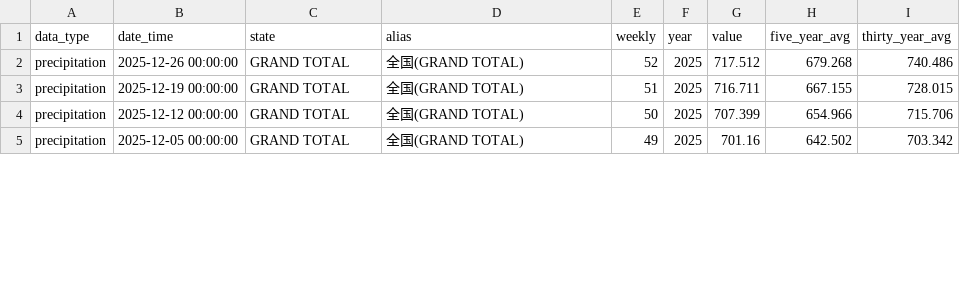
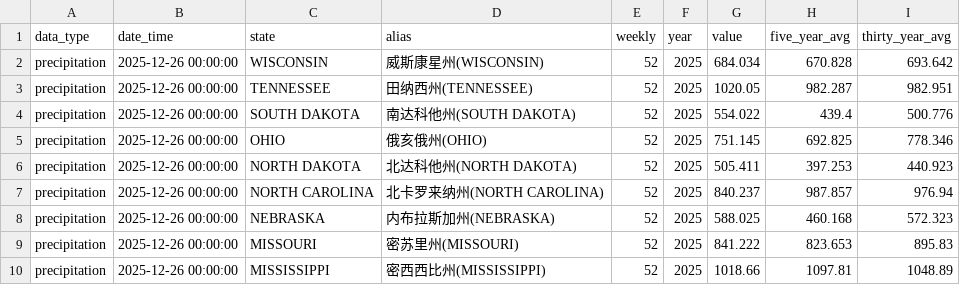
Before and after one commit to jieyuhuayang/open-ontology, a CSV file: ops/workshop-samples/weather-data.csv, drawn as a sheet; only a part is shown; the diff covers the shown part only.

```diff
--- a/ops/workshop-samples/weather-data.csv
+++ b/ops/workshop-samples/weather-data.csv
@@ -1,5 +1,10 @@
 data_type,date_time,state,alias,weekly,year,value,five_year_avg,thirty_year_avg
-precipitation,2025-12-26 00:00:00,GRAND TOTAL,全国(GRAND TOTAL),52,2025,717.512,679.268,740.486
-precipitation,2025-12-19 00:00:00,GRAND TOTAL,全国(GRAND TOTAL),51,2025,716.711,667.155,728.015
-precipitation,2025-12-12 00:00:00,GRAND TOTAL,全国(GRAND TOTAL),50,2025,707.399,654.966,715.706
-precipitation,2025-12-05 00:00:00,GRAND TOTAL,全国(GRAND TOTAL),49,2025,701.16,642.502,703.342
+precipitation,2025-12-26 00:00:00,WISCONSIN,威斯康星州(WISCONSIN),52,2025,684.034,670.828,693.642
+precipitation,2025-12-26 00:00:00,TENNESSEE,田纳西州(TENNESSEE),52,2025,1020.05,982.287,982.951
+precipitation,2025-12-26 00:00:00,SOUTH DAKOTA,南达科他州(SOUTH DAKOTA),52,2025,554.022,439.4,500.776
+precipitation,2025-12-26 00:00:00,OHIO,俄亥俄州(OHIO),52,2025,751.145,692.825,778.346
+precipitation,2025-12-26 00:00:00,NORTH DAKOTA,北达科他州(NORTH DAKOTA),52,2025,505.411,397.253,440.923
+precipitation,2025-12-26 00:00:00,NORTH CAROLINA,北卡罗来纳州(NORTH CAROLINA),52,2025,840.237,987.857,976.94
+precipitation,2025-12-26 00:00:00,NEBRASKA,内布拉斯加州(NEBRASKA),52,2025,588.025,460.168,572.323
+precipitation,2025-12-26 00:00:00,MISSOURI,密苏里州(MISSOURI),52,2025,841.222,823.653,895.83
+precipitation,2025-12-26 00:00:00,MISSISSIPPI,密西西比州(MISSISSIPPI),52,2025,1018.66,1097.81,1048.89
```
Also changed, not shown: 5 added rows and 40 edited cells elsewhere in this file, 1 other file.
